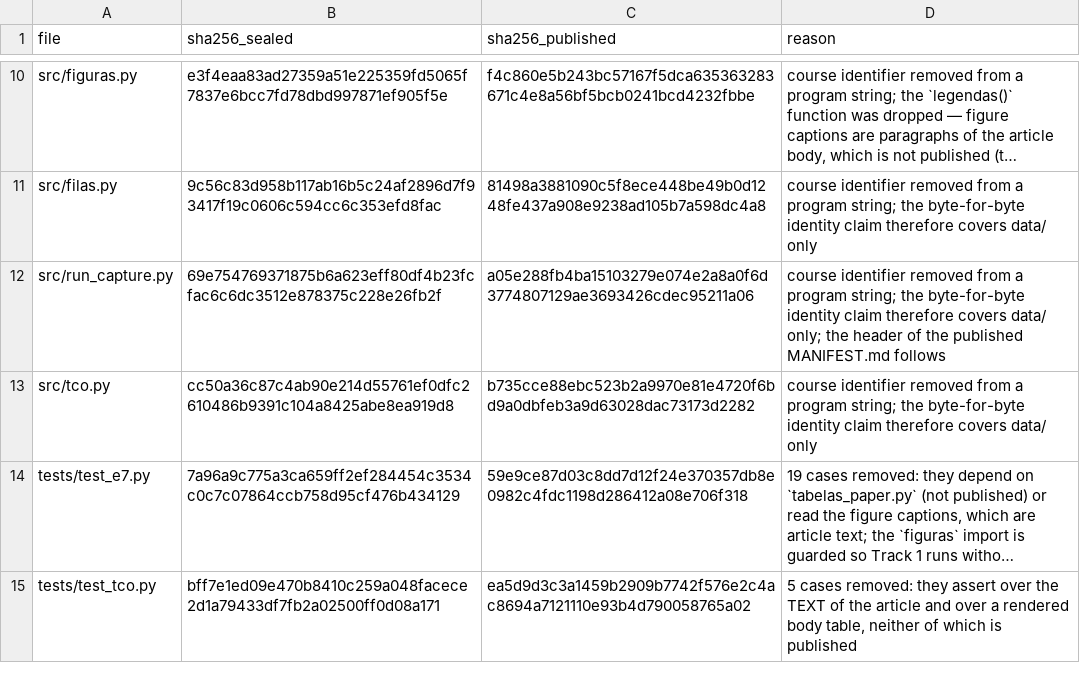
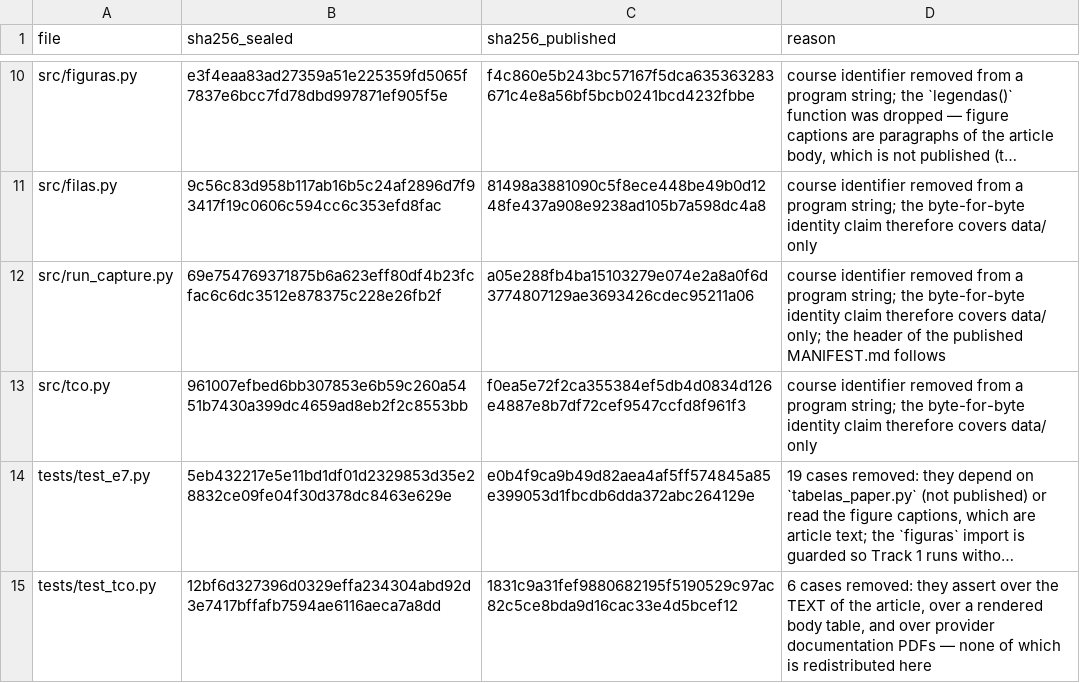
Before and after one commit to ulissesflores/block-storage-tco, a TSV file: divergences.tsv, drawn as a sheet; only a part is shown, gaps mark what is left out; long unchanged cells end in …; the diff names each change by its address in the sheet, - before the commit and + after, or states it on an @@ line.

```diff
--- a/divergences.tsv
+++ b/divergences.tsv
-B13 (sha256_sealed): cc50a36c87c4ab90e214d55761ef0dfc2610486b9391c104a8425abe8ea919d8
+B13 (sha256_sealed): 961007efbed6bb307853e6b59c260a5451b7430a399dc4659ad8eb2f2c8553bb
-C13 (sha256_published): b735cce88ebc523b2a9970e81e4720f6bd9a0dbfeb3a9d63028dac73173d2282
+C13 (sha256_published): f0ea5e72f2ca355384ef5db4d0834d126e4887e8b7df72cef9547ccfd8f961f3
-B14 (sha256_sealed): 7a96a9c775a3ca659ff2ef284454c3534c0c7c07864ccb758d95cf476b434129
+B14 (sha256_sealed): 5eb432217e5e11bd1df01d2329853d35e28832ce09fe04f30d378dc8463e629e
-C14 (sha256_published): 59e9ce87d03c8dd7d12f24e370357db8e0982c4fdc1198d286412a08e706f318
+C14 (sha256_published): e0b4f9ca9b49d82aea4af5ff574845a85e399053d1fbcdb6dda372abc264129e
-B15 (sha256_sealed): bff7e1ed09e470b8410c259a048facece2d1a79433df7fb2a02500ff0d08a171
+B15 (sha256_sealed): 12bf6d327396d0329effa234304abd92d3e7417bffafb7594ae6116aeca7a8dd
-C15 (sha256_published): ea5d9d3c3a1459b2909b7742f576e2c4ac8694a7121110e93b4d790058765a02
+C15 (sha256_published): 1831c9a31fef9880682195f5190529c97ac82c5ce8bda9d16cac33e4d5bcef12
-D15 (reason): 5 cases removed: they assert over the TEXT of the article and over a rendered body table, neither of which is published
+D15 (reason): 6 cases removed: they assert over the TEXT of the article, over a rendered body table, and over provider documentation PDFs — none of which is redistributed here
```
Also changed, not shown: docs/chain-ledger.tsv, output/tabelas/dimensionamento.csv, 23 other files.
